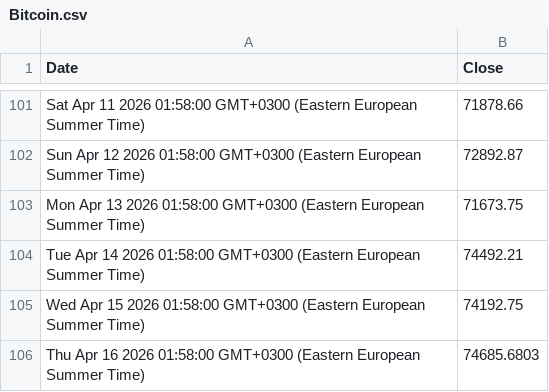
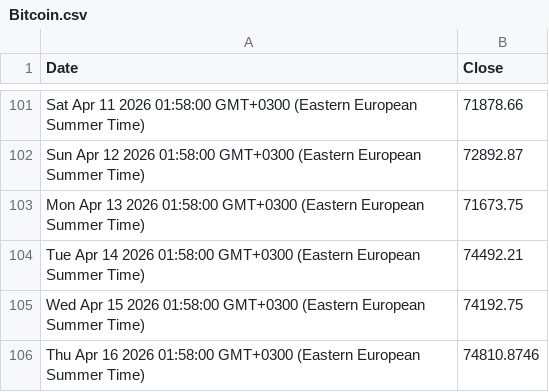
Before and after one commit to denesdata/roem, a CSV file: roem 2.0/Financial Markets/Bitcoin.csv, drawn as a sheet; only a part is shown, gaps mark what is left out.

Commit message:
Update roem 2.0/Financial Markets/Bitcoin.csv

```diff
--- a/roem 2.0/Financial Markets/Bitcoin.csv
+++ b/roem 2.0/Financial Markets/Bitcoin.csv
@@ -105,2 +105,2 @@ Tue Apr 14 2026 01:58:00 GMT+0300 (Eastern European Summer Time),74492.21
 Wed Apr 15 2026 01:58:00 GMT+0300 (Eastern European Summer Time),74192.75
-Thu Apr 16 2026 01:58:00 GMT+0300 (Eastern European Summer Time),74685.6803
+Thu Apr 16 2026 01:58:00 GMT+0300 (Eastern European Summer Time),74810.8746
```
